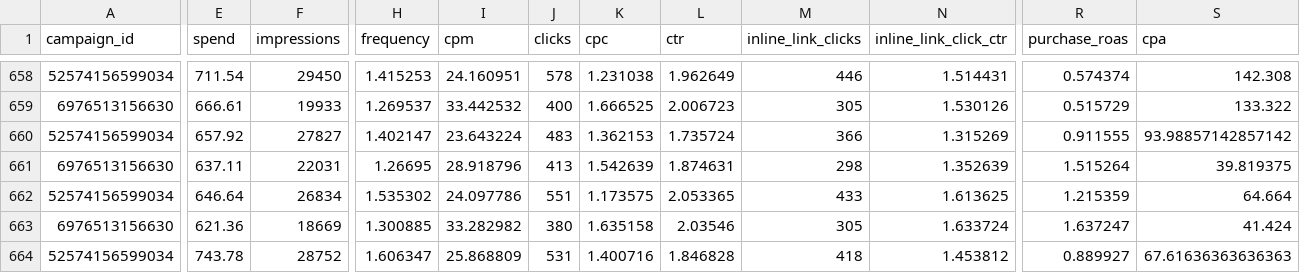
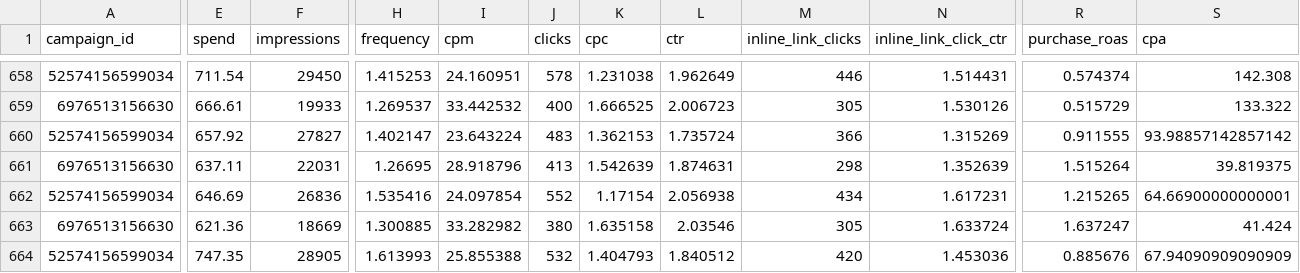
Before and after one commit to gideonscha/notmyfault, a CSV file: data/meta/campaign_daily.csv, drawn as a sheet; only a part is shown, gaps mark what is left out; the diff covers the shown part only; the diff names each change by its address in the sheet, - before the commit and + after, or states it on an @@ line.

```diff
--- a/data/meta/campaign_daily.csv
+++ b/data/meta/campaign_daily.csv
-E662 (spend): 646.64
+E662 (spend): 646.69
-F662 (impressions): 26834
+F662 (impressions): 26836
-H662 (frequency): 1.535302
+H662 (frequency): 1.535416
-I662 (cpm): 24.097786
+I662 (cpm): 24.097854
-J662 (clicks): 551
+J662 (clicks): 552
-K662 (cpc): 1.173575
+K662 (cpc): 1.17154
-L662 (ctr): 2.053365
+L662 (ctr): 2.056938
-M662 (inline_link_clicks): 433
+M662 (inline_link_clicks): 434
-N662 (inline_link_click_ctr): 1.613625
+N662 (inline_link_click_ctr): 1.617231
-R662 (purchase_roas): 1.215359
+R662 (purchase_roas): 1.215265
-S662 (cpa): 64.664
+S662 (cpa): 64.66900000000001
-E664 (spend): 743.78
+E664 (spend): 747.35
-F664 (impressions): 28752
+F664 (impressions): 28905
-H664 (frequency): 1.606347
+H664 (frequency): 1.613993
-I664 (cpm): 25.868809
+I664 (cpm): 25.855388
-J664 (clicks): 531
+J664 (clicks): 532
-K664 (cpc): 1.400716
+K664 (cpc): 1.404793
-L664 (ctr): 1.846828
+L664 (ctr): 1.840512
-M664 (inline_link_clicks): 418
+M664 (inline_link_clicks): 420
-N664 (inline_link_click_ctr): 1.453812
+N664 (inline_link_click_ctr): 1.453036
-R664 (purchase_roas): 0.889927
+R664 (purchase_roas): 0.885676
-S664 (cpa): 67.61636363636363
+S664 (cpa): 67.94090909090909
```
Also changed, not shown: 4 added rows and 16 edited cells elsewhere in this file, data/meta/account_daily.csv, data/meta/account_daily_demo.csv, 9 other files.
